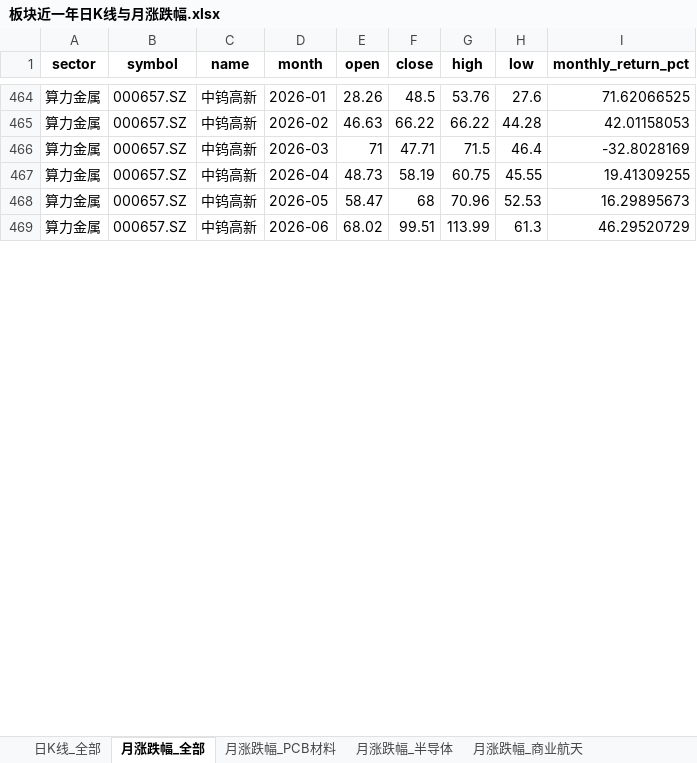
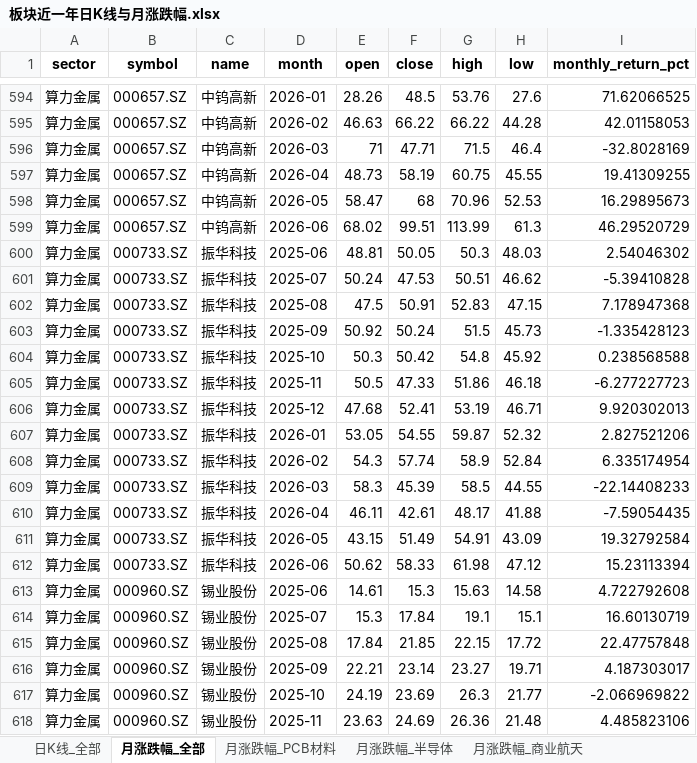
Before and after one commit to Rhea8172/sector-kline-report, an Excel workbook: 板块近一年日K线与月涨跌幅.xlsx, sheet 月涨跌幅_全部, drawn as a sheet; only a part is shown, gaps mark what is left out; values as stored, in another font and other column widths than the file's, no borders; the diff covers the shown part only; the diff names each change by its address in the sheet, - before the commit and + after, or states it on an @@ line.

```diff
--- a/板块近一年日K线与月涨跌幅.xlsx (sheet 月涨跌幅_全部)
+++ b/板块近一年日K线与月涨跌幅.xlsx (sheet 月涨跌幅_全部)
+row 600: 算力金属 | 000733.SZ | 振华科技 | 2025-06 | 48.81 | 50.05 | 50.3 | 48.03 | 2.54046302
+row 601: 算力金属 | 000733.SZ | 振华科技 | 2025-07 | 50.24 | 47.53 | 50.51 | 46.62 | -5.39410828
+row 602: 算力金属 | 000733.SZ | 振华科技 | 2025-08 | 47.5 | 50.91 | 52.83 | 47.15 | 7.178947368
+row 603: 算力金属 | 000733.SZ | 振华科技 | 2025-09 | 50.92 | 50.24 | 51.5 | 45.73 | -1.335428123
+row 604: 算力金属 | 000733.SZ | 振华科技 | 2025-10 | 50.3 | 50.42 | 54.8 | 45.92 | 0.238568588
+row 605: 算力金属 | 000733.SZ | 振华科技 | 2025-11 | 50.5 | 47.33 | 51.86 | 46.18 | -6.277227723
+row 606: 算力金属 | 000733.SZ | 振华科技 | 2025-12 | 47.68 | 52.41 | 53.19 | 46.71 | 9.920302013
+row 607: 算力金属 | 000733.SZ | 振华科技 | 2026-01 | 53.05 | 54.55 | 59.87 | 52.32 | 2.827521206
+row 608: 算力金属 | 000733.SZ | 振华科技 | 2026-02 | 54.3 | 57.74 | 58.9 | 52.84 | 6.335174954
+row 609: 算力金属 | 000733.SZ | 振华科技 | 2026-03 | 58.3 | 45.39 | 58.5 | 44.55 | -22.14408233
+row 610: 算力金属 | 000733.SZ | 振华科技 | 2026-04 | 46.11 | 42.61 | 48.17 | 41.88 | -7.59054435
+row 611: 算力金属 | 000733.SZ | 振华科技 | 2026-05 | 43.15 | 51.49 | 54.91 | 43.09 | 19.32792584
+row 612: 算力金属 | 000733.SZ | 振华科技 | 2026-06 | 50.62 | 58.33 | 61.98 | 47.12 | 15.23113394
+row 613: 算力金属 | 000960.SZ | 锡业股份 | 2025-06 | 14.61 | 15.3 | 15.63 | 14.58 | 4.722792608
+row 614: 算力金属 | 000960.SZ | 锡业股份 | 2025-07 | 15.3 | 17.84 | 19.1 | 15.1 | 16.60130719
+row 615: 算力金属 | 000960.SZ | 锡业股份 | 2025-08 | 17.84 | 21.85 | 22.15 | 17.72 | 22.47757848
+row 616: 算力金属 | 000960.SZ | 锡业股份 | 2025-09 | 22.21 | 23.14 | 23.27 | 19.71 | 4.187303017
+row 617: 算力金属 | 000960.SZ | 锡业股份 | 2025-10 | 24.19 | 23.69 | 26.3 | 21.77 | -2.066969822
+row 618: 算力金属 | 000960.SZ | 锡业股份 | 2025-11 | 23.63 | 24.69 | 26.36 | 21.48 | 4.485823106
```
Also changed, not shown: other rows of this sheet, sheet 日K线_全部, sheet 月涨跌幅_算力金属, sheet 月涨跌幅_玻璃基板, sheet 月涨跌幅_PCB材料, sheet 月涨跌幅_半导体, sheet 月涨跌幅_商业航天, 1 more sheet.
